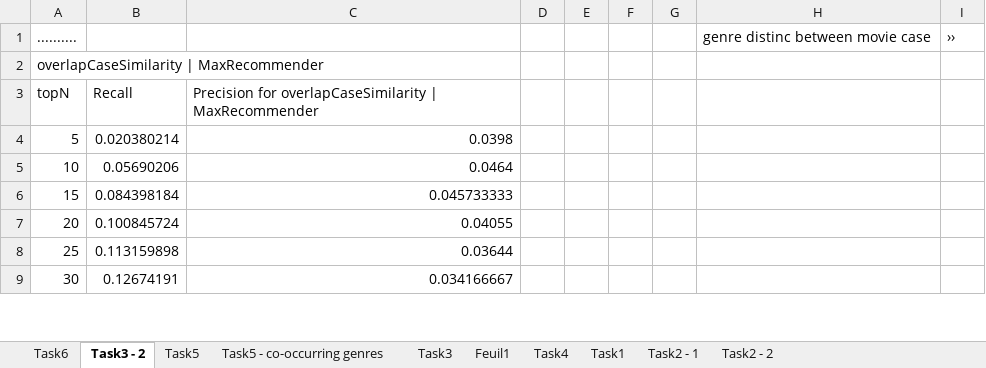
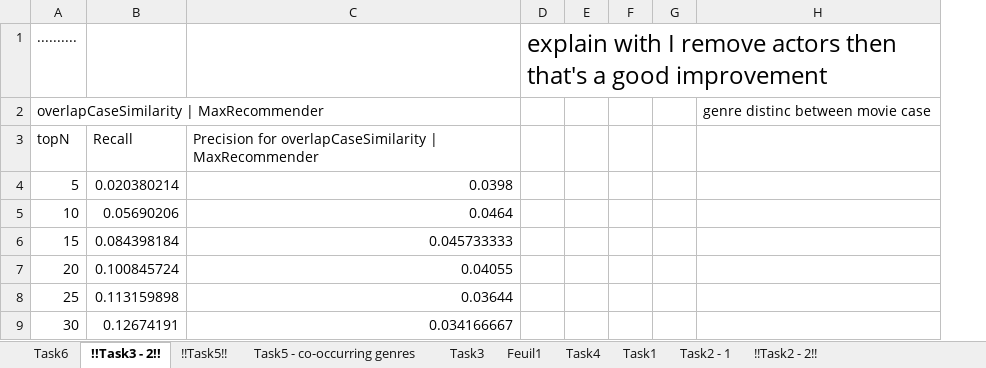
Before and after one commit to remipichon/recommender_system, an Excel workbook: case-based/readme/case-based-graph.xlsx, sheet !!Task3 - 2!!, drawn as a sheet; only a part is shown; values as stored, in another font and other column widths than the file's, no borders; charts and pictures not drawn; removed rows and columns are numbered as before the commit, all else as after; the diff names each change by its address in the sheet, - before the commit and + after, or states it on an @@ line.

```diff
--- a/case-based/readme/case-based-graph.xlsx (sheet !!Task3 - 2!!)
+++ b/case-based/readme/case-based-graph.xlsx (sheet !!Task3 - 2!!)
-sheet tab: Task3 - 2
+sheet tab: !!Task3 - 2!!
-sheet tab: Task5
+sheet tab: !!Task5!!
-sheet tab: Task2 - 2
+sheet tab: !!Task2 - 2!!
-column D, empty
+column D, row 1: explain with I remove actors then that's a good improvement
-column I, empty
-row 1: .......... |  |  |  |  |  |  | genre distinc between movie case | ››
-A1: overlapCaseSimilarity | MaxRecommender
+A1: ..........
+row 2: overlapCaseSimilarity | MaxRecommender |  |  |  |  |  |  | genre distinc between movie case
```
Also changed, not shown: sheet !!Task5!!, sheet Task6, sheet !!Task2 - 2!!, sheet Task5 - co-occurring genres, charts or pictures, 2 other files.
